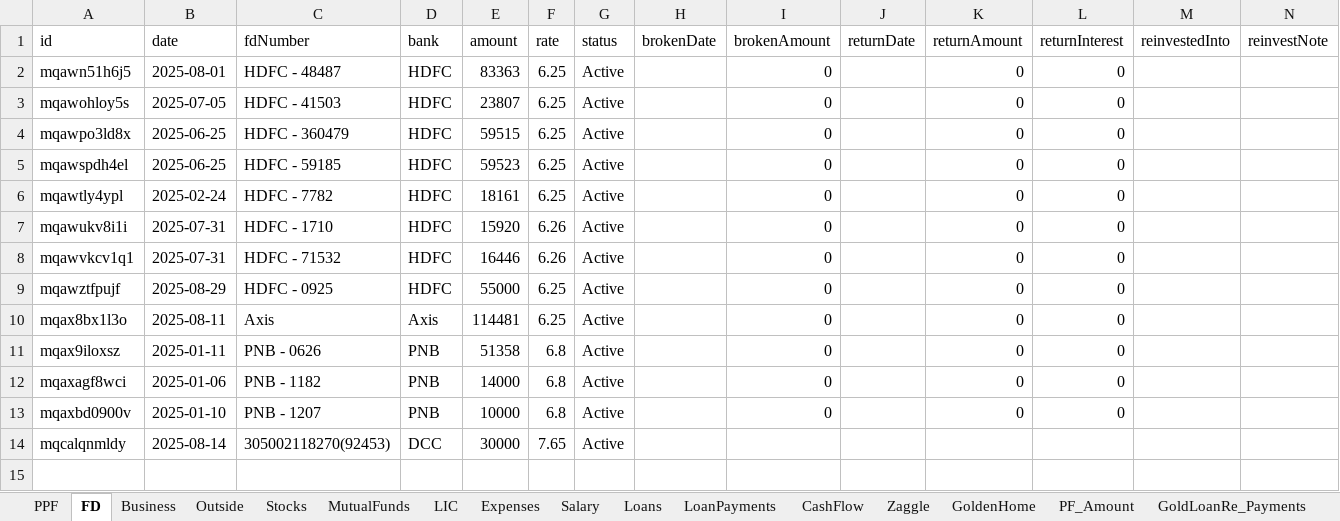
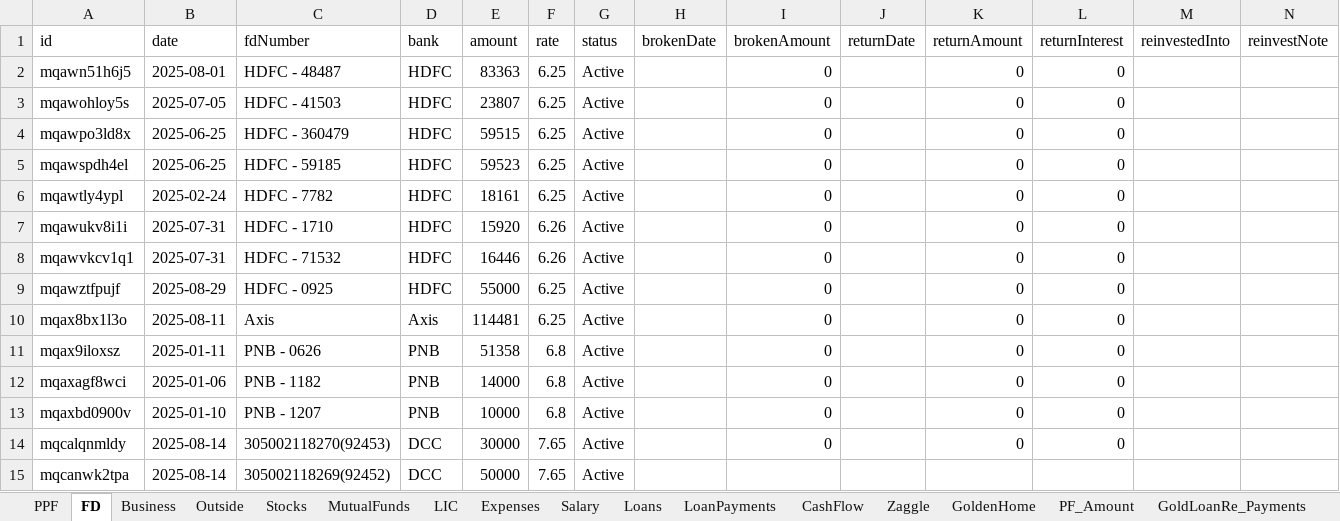
Before and after one commit to Sgali999/finance-tracker, an Excel workbook: data/finance.xlsx, sheet FD, drawn as a sheet; only a part is shown; values as stored, in another font and other column widths than the file's, no borders; rows hold the shown columns only; the diff names each change by its address in the sheet, - before the commit and + after, or states it on an @@ line.

Commit message:
Finance update 2026-06-13 11:50

```diff
--- a/data/finance.xlsx (sheet FD)
+++ b/data/finance.xlsx (sheet FD)
-I14 (brokenAmount): (empty)
+I14 (brokenAmount): 0
-K14 (returnAmount): (empty)
+K14 (returnAmount): 0
-L14 (returnInterest): (empty)
+L14 (returnInterest): 0
+row 15: mqcanwk2tpa | 2025-08-14 | 305002118269(92452) | DCC | 50000 | 7.65 | Active
```
